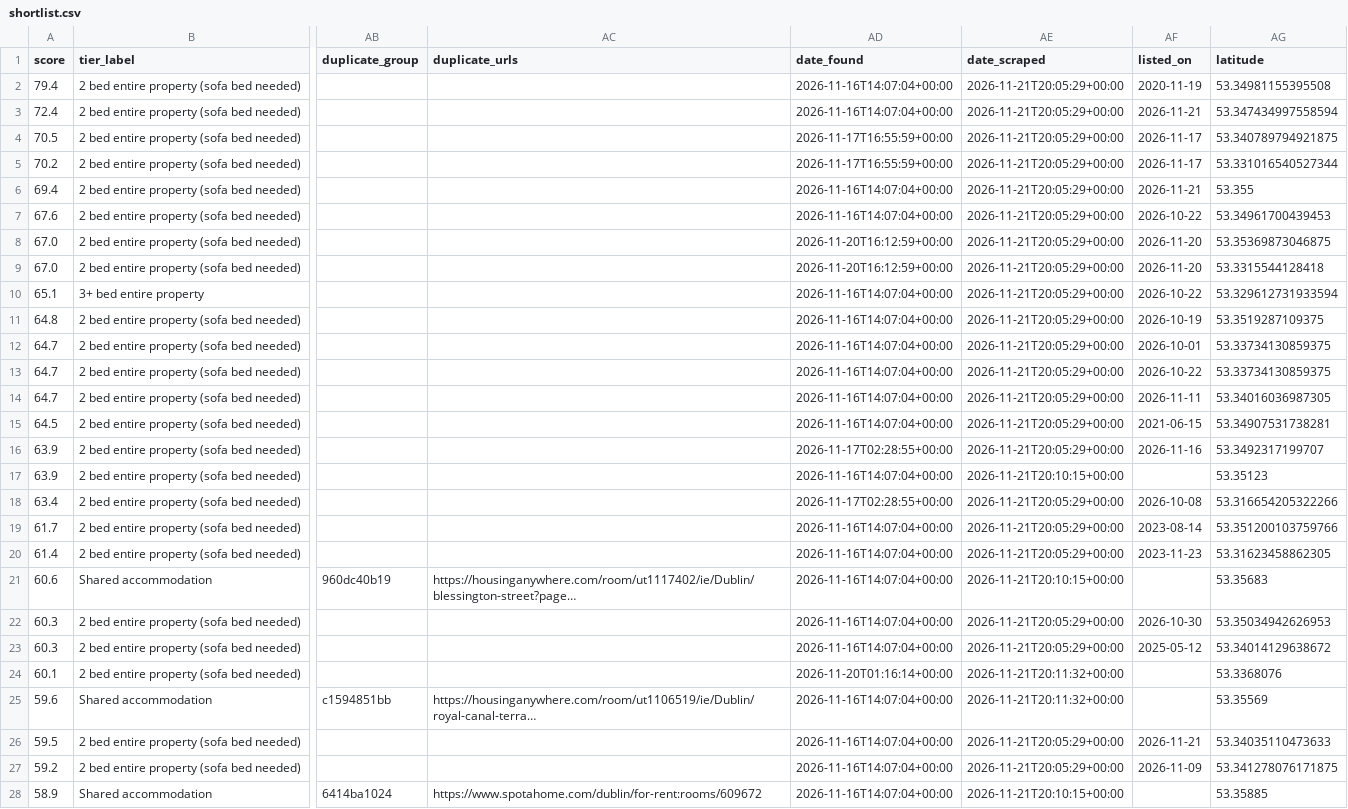
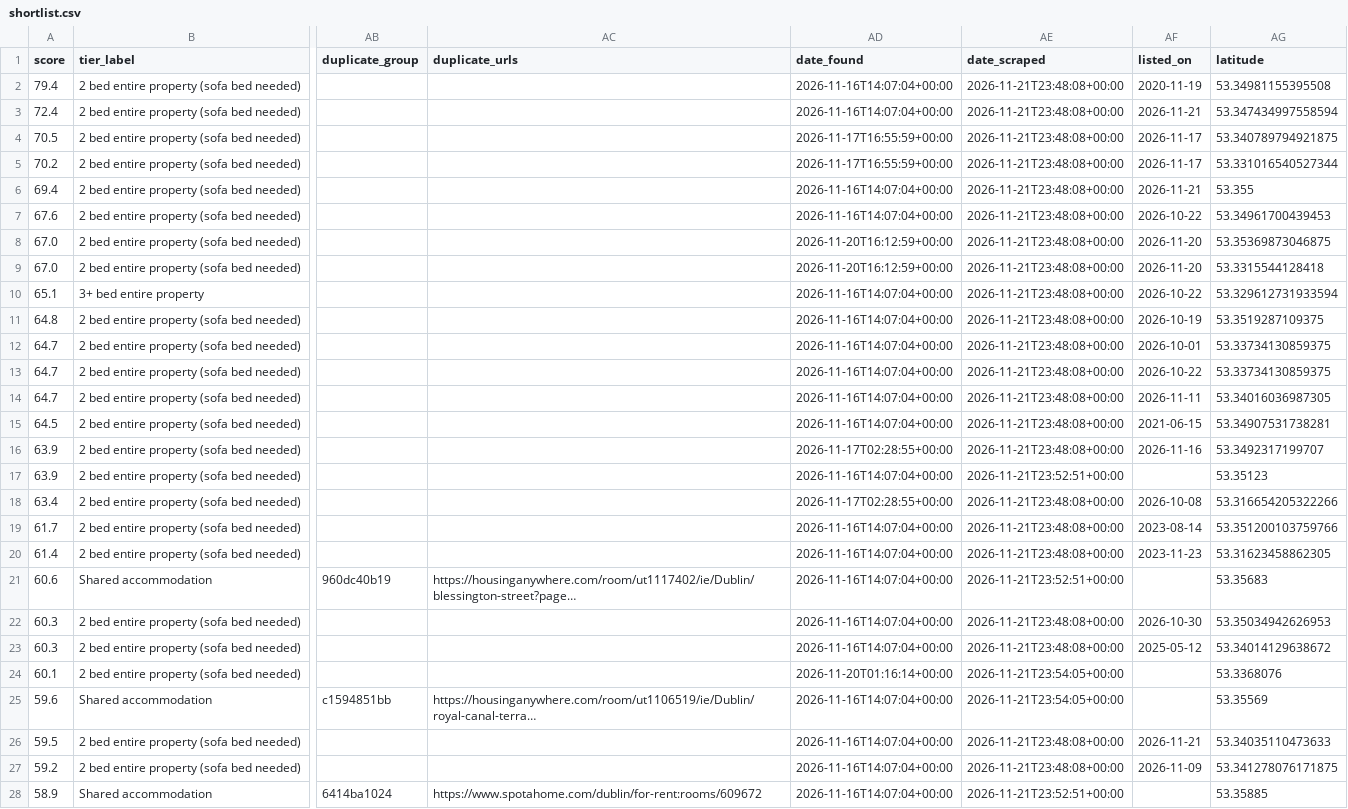
Before and after one commit to Patrick0shea/rentScraper, a CSV file: shortlist.csv, drawn as a sheet; only a part is shown, gaps mark what is left out; long unchanged cells end in …; the diff covers the shown part only; the diff names each change by its address in the sheet, - before the commit and + after, or states it on an @@ line.

```diff
--- a/shortlist.csv
+++ b/shortlist.csv
-AE2:AE16 (date_scraped): 2026-11-21T20:05:29+00:00
+AE2:AE16 (date_scraped): 2026-11-21T23:48:08+00:00
-AE17 (date_scraped): 2026-11-21T20:10:15+00:00
+AE17 (date_scraped): 2026-11-21T23:52:51+00:00
-AE18:AE20 (date_scraped): 2026-11-21T20:05:29+00:00
+AE18:AE20 (date_scraped): 2026-11-21T23:48:08+00:00
-AE21 (date_scraped): 2026-11-21T20:10:15+00:00
+AE21 (date_scraped): 2026-11-21T23:52:51+00:00
-AE22:AE23 (date_scraped): 2026-11-21T20:05:29+00:00
+AE22:AE23 (date_scraped): 2026-11-21T23:48:08+00:00
-AE24:AE25 (date_scraped): 2026-11-21T20:11:32+00:00
+AE24:AE25 (date_scraped): 2026-11-21T23:54:05+00:00
-AE26:AE27 (date_scraped): 2026-11-21T20:05:29+00:00
+AE26:AE27 (date_scraped): 2026-11-21T23:48:08+00:00
-AE28 (date_scraped): 2026-11-21T20:10:15+00:00
+AE28 (date_scraped): 2026-11-21T23:52:51+00:00
```
Also changed, not shown: 124 edited cells elsewhere in this file, 6 other files.
